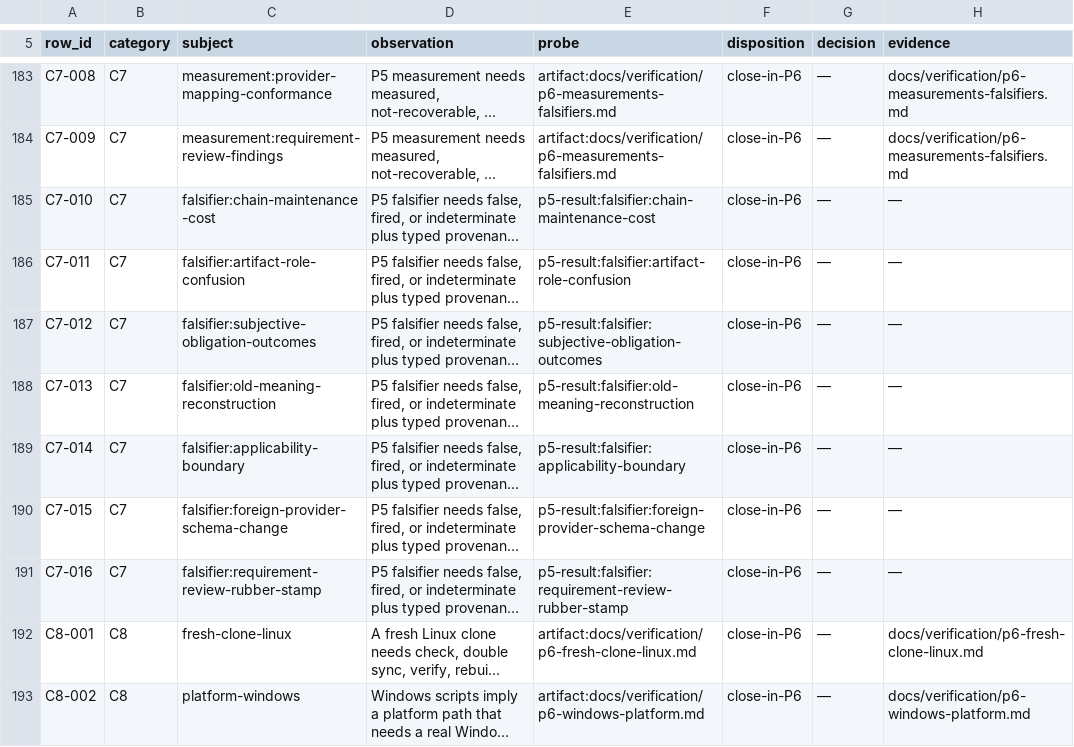
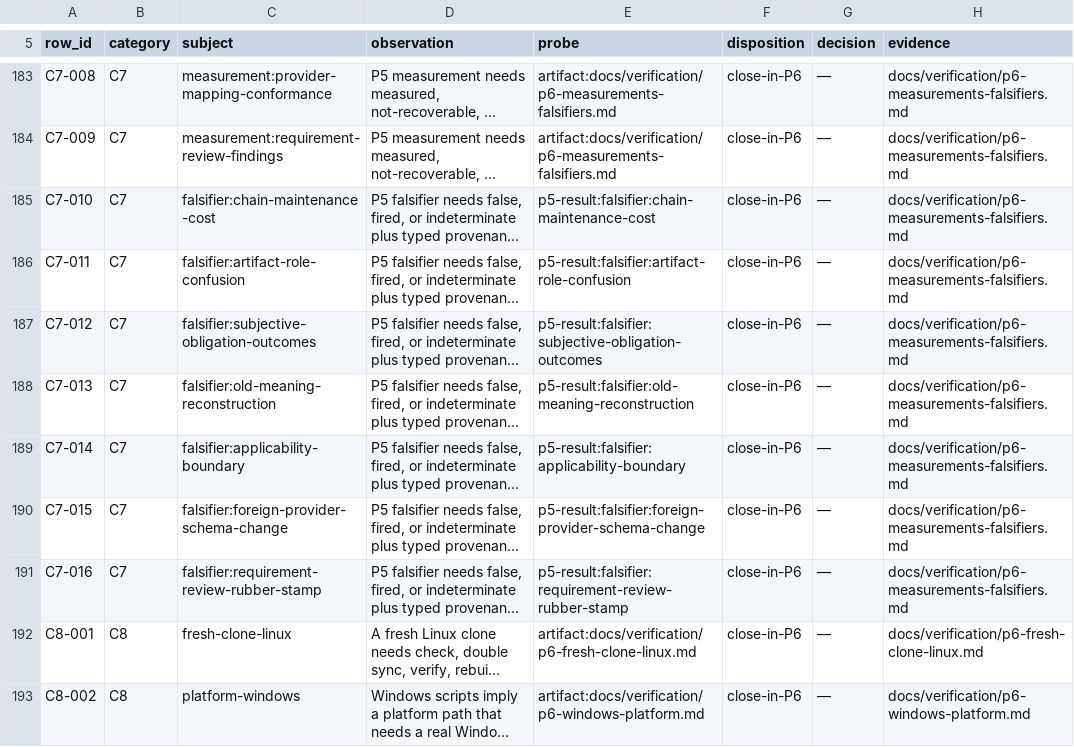
Before and after one commit to kamisrini/proofbound, a TSV file: docs/plans/p6-census-rows.tsv, drawn as a sheet; only a part is shown, gaps mark what is left out; long unchanged cells end in …; the diff names each change by its address in the sheet, - before the commit and + after, or states it on an @@ line.

Commit message:
fix: execute P6 result census probes

```diff
--- a/docs/plans/p6-census-rows.tsv
+++ b/docs/plans/p6-census-rows.tsv
-H185:H191 (evidence): —
+H185:H191 (evidence): docs/verification/p6-measurements-falsifiers.md
```
Also changed, not shown: 2 other files.
